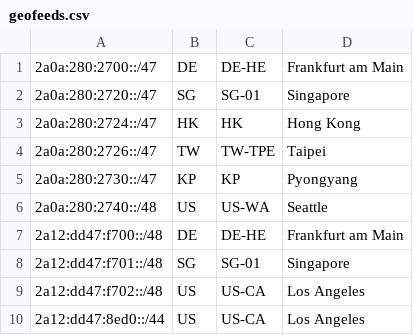
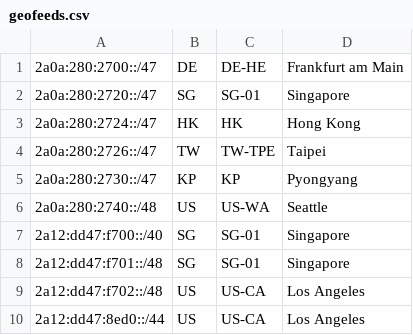
Before and after one commit to bradfordzhang/res, a CSV file: geofeeds.csv, drawn as a sheet.

Commit message:
Update geofeeds.csv

```diff
--- a/geofeeds.csv
+++ b/geofeeds.csv
@@ -6,3 +6,3 @@
 2a0a:280:2740::/48,US,US-WA,Seattle,
-2a12:dd47:f700::/48,DE,DE-HE,Frankfurt am Main,
+2a12:dd47:f700::/40,SG,SG-01,Singapore,
 2a12:dd47:f701::/48,SG,SG-01,Singapore,
```
